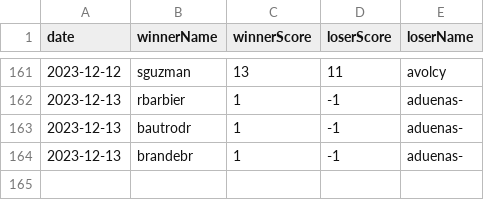
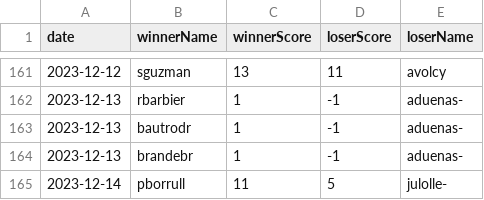
Before and after one commit to NullSquad/peer-2-pong, a CSV file: data/matches.csv, drawn as a sheet; only a part is shown, gaps mark what is left out; the diff names each change by its address in the sheet, - before the commit and + after, or states it on an @@ line.

Commit message:
Update matches.csv

```diff
--- a/data/matches.csv
+++ b/data/matches.csv
+row 165: 2023-12-14 | pborrull | 11 | 5 | julolle-
```
